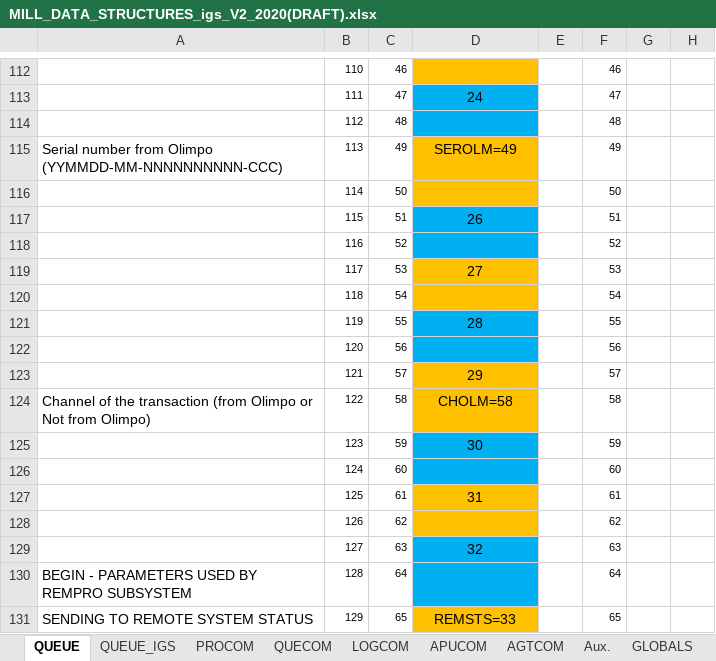
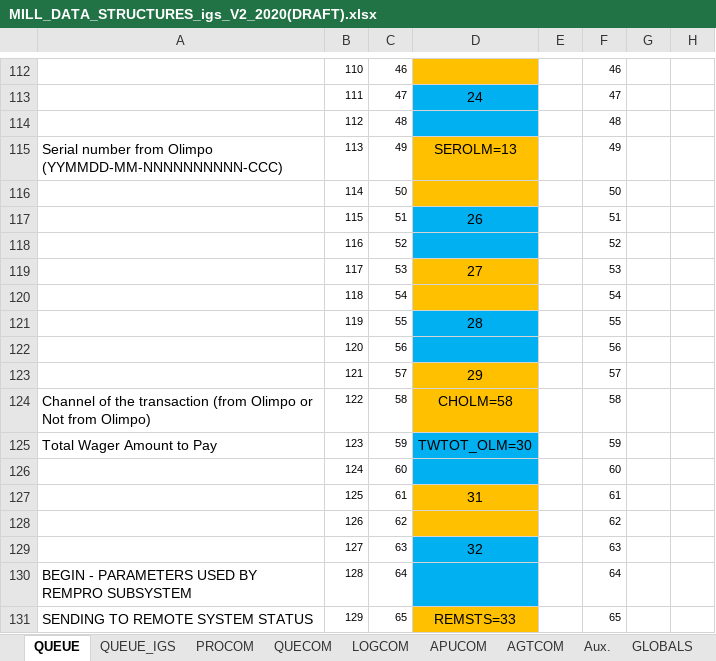
Before and after one commit to HCorte/Millennium, an Excel workbook: Millennium_Important_Documentation/MILL_DATA_STRUCTURES_igs_V2_2020(DRAFT).xlsx, sheet QUEUE, drawn as a sheet; only a part is shown, gaps mark what is left out; values as stored, in another font and other column widths than the file's, no borders; the diff names each change by its address in the sheet, - before the commit and + after, or states it on an @@ line.

```diff
--- a/Millennium_Important_Documentation/MILL_DATA_STRUCTURES_igs_V2_2020(DRAFT).xlsx (sheet QUEUE)
+++ b/Millennium_Important_Documentation/MILL_DATA_STRUCTURES_igs_V2_2020(DRAFT).xlsx (sheet QUEUE)
-D115: SEROLM=49
+D115: SEROLM=13
-A125: (empty)
+A125: Total Wager Amount to Pay
-D125: 30
+D125: TWTOT_OLM=30
```
Also changed, not shown: 1 other file.
